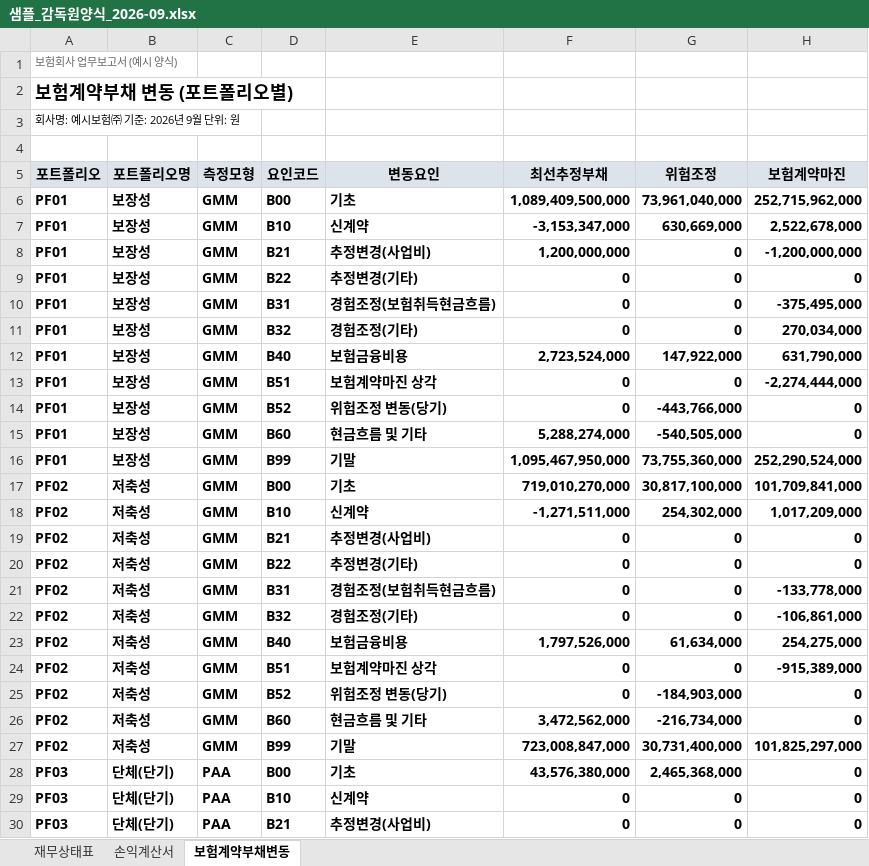
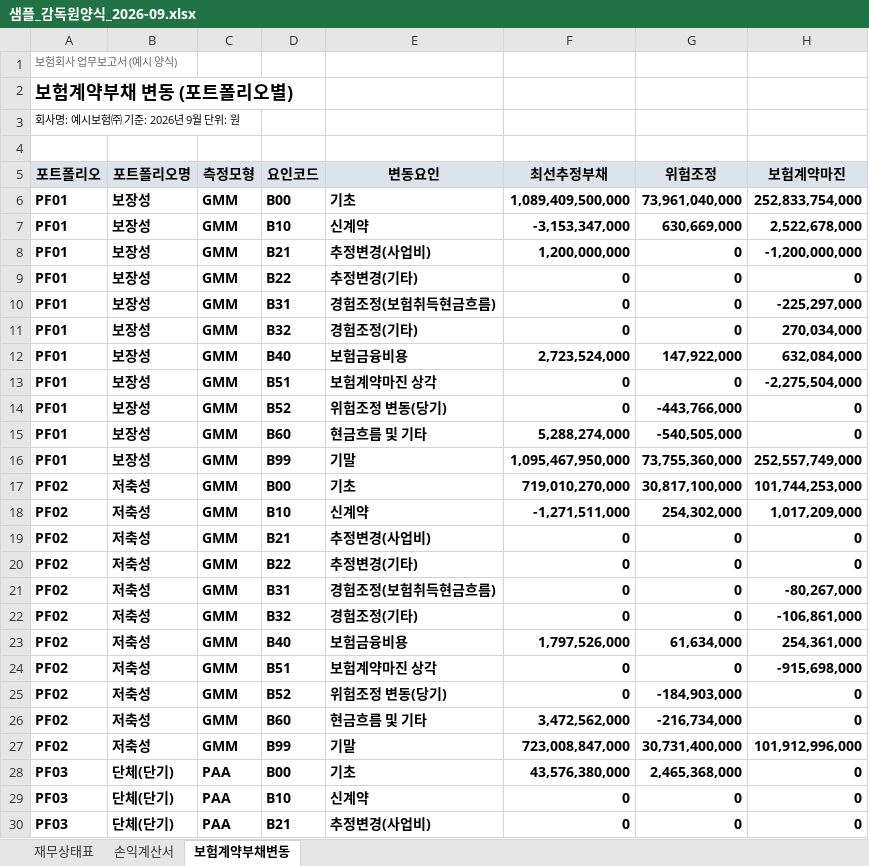
Before and after one commit to bicebersa/TRACE, an Excel workbook: samples/샘플_감독원양식_2026-09.xlsx, sheet 보험계약부채변동, drawn as a sheet; only a part is shown; values as stored, in another font and other column widths than the file's, no borders; the diff covers the shown part only; the diff names each change by its address in the sheet, - before the commit and + after, or states it on an @@ line.

```diff
--- a/samples/샘플_감독원양식_2026-09.xlsx (sheet 보험계약부채변동)
+++ b/samples/샘플_감독원양식_2026-09.xlsx (sheet 보험계약부채변동)
-H6 (보험계약마진): 252,715,962,000
+H6 (보험계약마진): 252,833,754,000
-H10 (보험계약마진): -375,495,000
+H10 (보험계약마진): -225,297,000
-H12 (보험계약마진): 631,790,000
+H12 (보험계약마진): 632,084,000
-H13 (보험계약마진): -2,274,444,000
+H13 (보험계약마진): -2,275,504,000
-H16 (보험계약마진): 252,290,524,000
+H16 (보험계약마진): 252,557,749,000
-H17 (보험계약마진): 101,709,841,000
+H17 (보험계약마진): 101,744,253,000
-H21 (보험계약마진): -133,778,000
+H21 (보험계약마진): -80,267,000
-H23 (보험계약마진): 254,275,000
+H23 (보험계약마진): 254,361,000
-H24 (보험계약마진): -915,389,000
+H24 (보험계약마진): -915,698,000
-H27 (보험계약마진): 101,825,297,000
+H27 (보험계약마진): 101,912,996,000
```
Also changed, not shown: 5 edited cells elsewhere in this sheet, sheet 재무상태표, samples/TRACE_입력양식_v0.5.xlsx, 18 other files.
